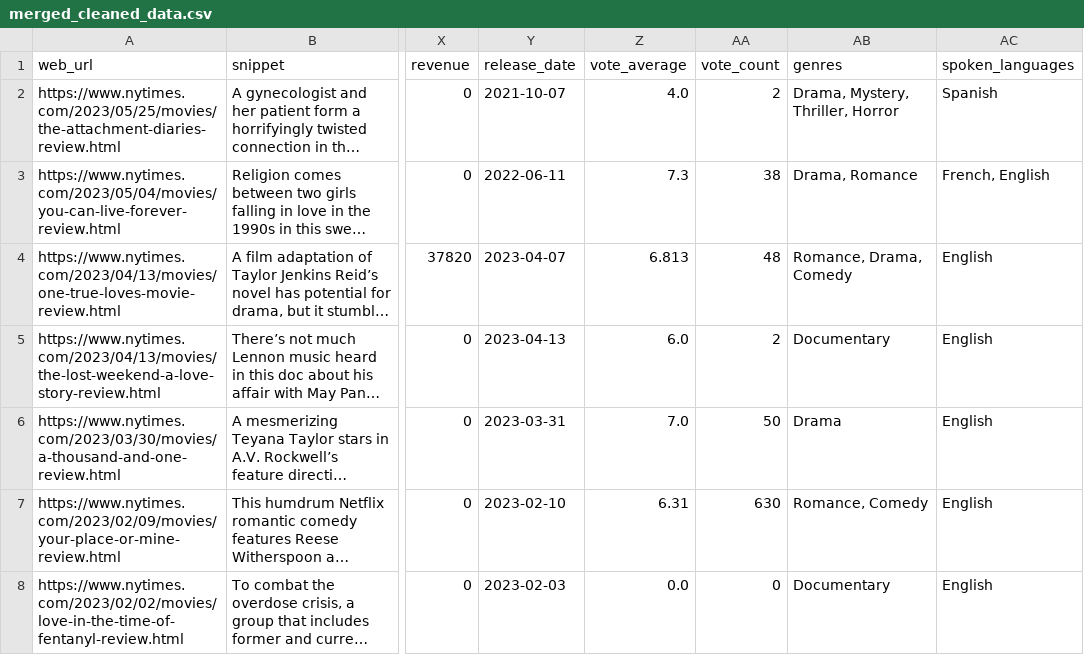
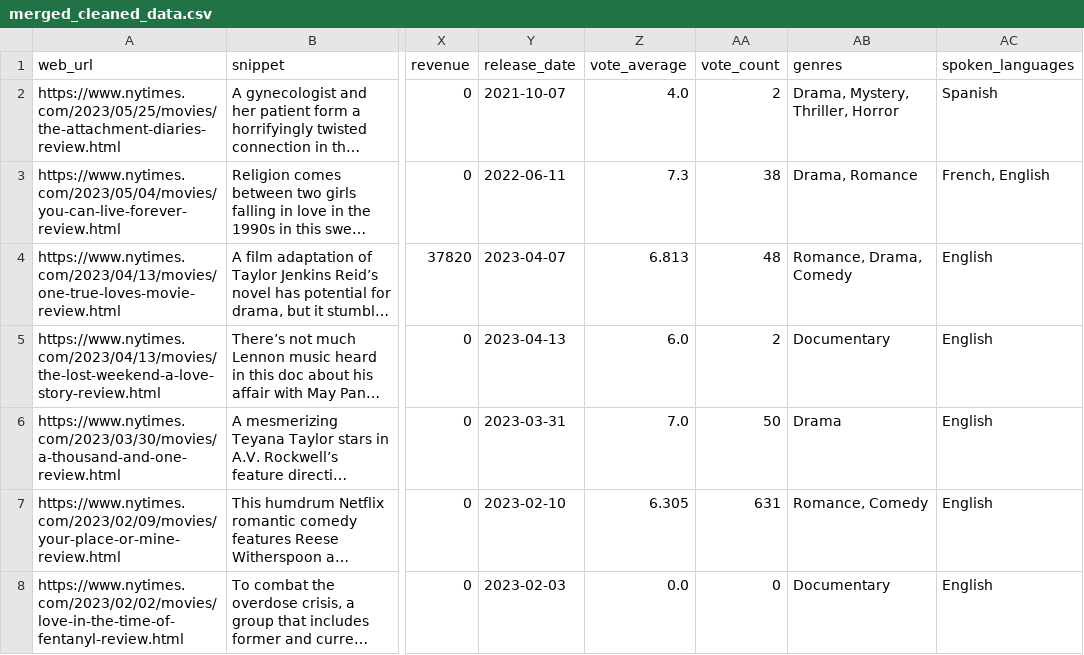
Before and after one commit to skiluvia/data-sourcing-challenge, a CSV file: output/merged_cleaned_data.csv, drawn as a sheet; only a part is shown, gaps mark what is left out; long unchanged cells end in …; the diff names each change by its address in the sheet, - before the commit and + after, or states it on an @@ line.

```diff
--- a/output/merged_cleaned_data.csv
+++ b/output/merged_cleaned_data.csv
-Z7 (vote_average): 6.31
+Z7 (vote_average): 6.305
-AA7 (vote_count): 630
+AA7 (vote_count): 631
```
Also changed, not shown: 2 other files.
